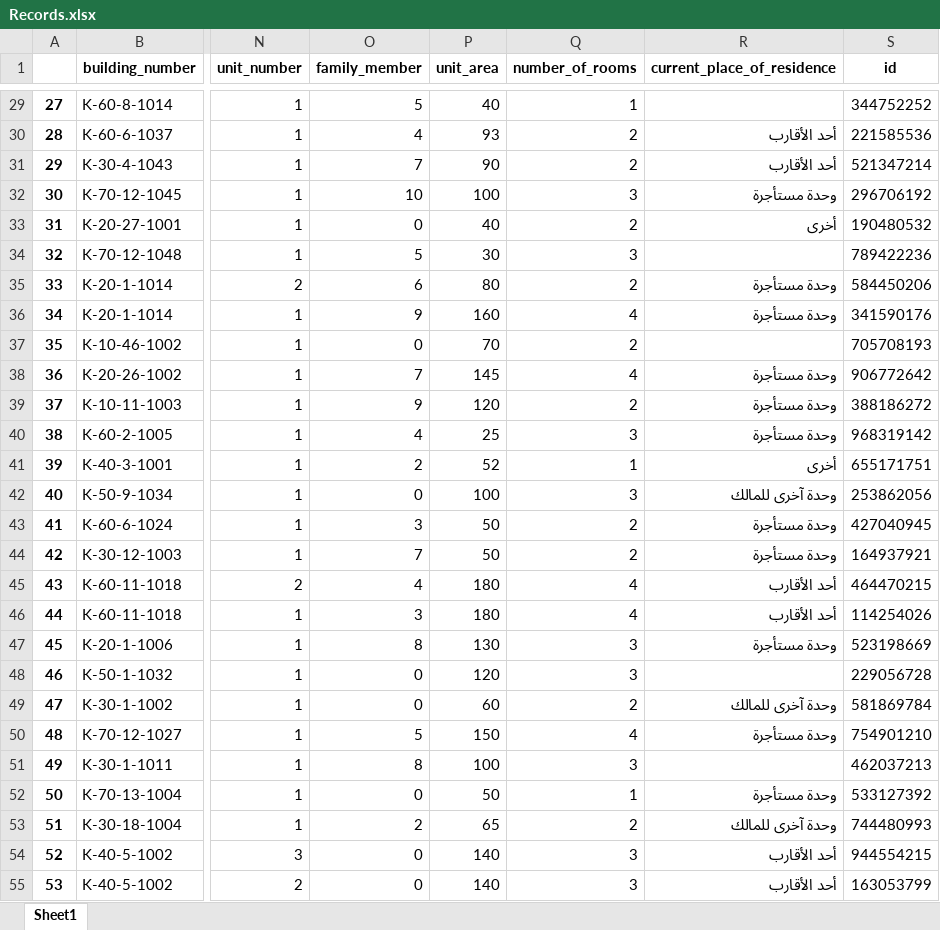
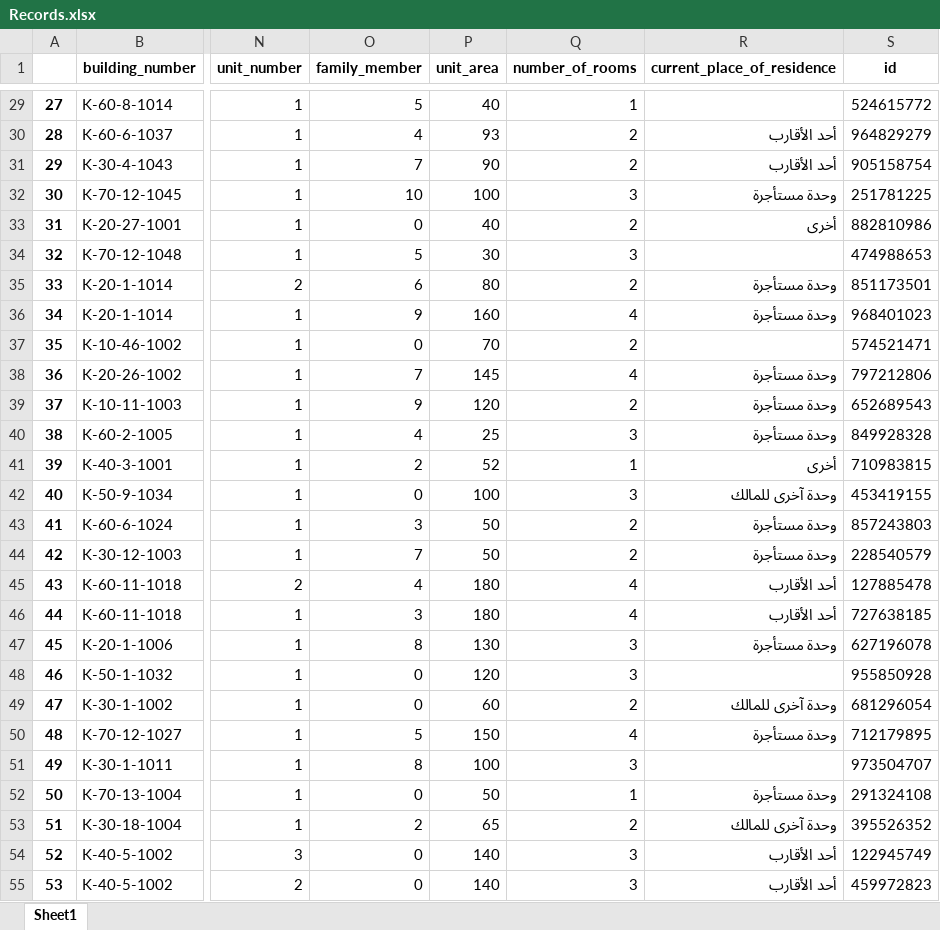
Before and after one commit to EleyanMatar/FinalProject, an Excel workbook: Records.xlsx, sheet Sheet1, drawn as a sheet; only a part is shown, gaps mark what is left out; values as stored, in another font and other column widths than the file's, no borders; the diff covers the shown part only; the diff names each change by its address in the sheet, - before the commit and + after, or states it on an @@ line.

```diff
--- a/Records.xlsx (sheet Sheet1)
+++ b/Records.xlsx (sheet Sheet1)
-S29 (id): 344752252
+S29 (id): 524615772
-S30 (id): 221585536
+S30 (id): 964829279
-S31 (id): 521347214
+S31 (id): 905158754
-S32 (id): 296706192
+S32 (id): 251781225
-S33 (id): 190480532
+S33 (id): 882810986
-S34 (id): 789422236
+S34 (id): 474988653
-S35 (id): 584450206
+S35 (id): 851173501
-S36 (id): 341590176
+S36 (id): 968401023
-S37 (id): 705708193
+S37 (id): 574521471
-S38 (id): 906772642
+S38 (id): 797212806
-S39 (id): 388186272
+S39 (id): 652689543
-S40 (id): 968319142
+S40 (id): 849928328
-S41 (id): 655171751
+S41 (id): 710983815
-S42 (id): 253862056
+S42 (id): 453419155
-S43 (id): 427040945
+S43 (id): 857243803
-S44 (id): 164937921
+S44 (id): 228540579
-S45 (id): 464470215
+S45 (id): 127885478
-S46 (id): 114254026
+S46 (id): 727638185
-S47 (id): 523198669
+S47 (id): 627196078
-S48 (id): 229056728
+S48 (id): 955850928
-S49 (id): 581869784
+S49 (id): 681296054
-S50 (id): 754901210
+S50 (id): 712179895
-S51 (id): 462037213
+S51 (id): 973504707
-S52 (id): 533127392
+S52 (id): 291324108
-S53 (id): 744480993
+S53 (id): 395526352
-S54 (id): 944554215
+S54 (id): 122945749
-S55 (id): 163053799
+S55 (id): 459972823
```
Also changed, not shown: 1780 edited cells elsewhere in this sheet, 3 other files.
